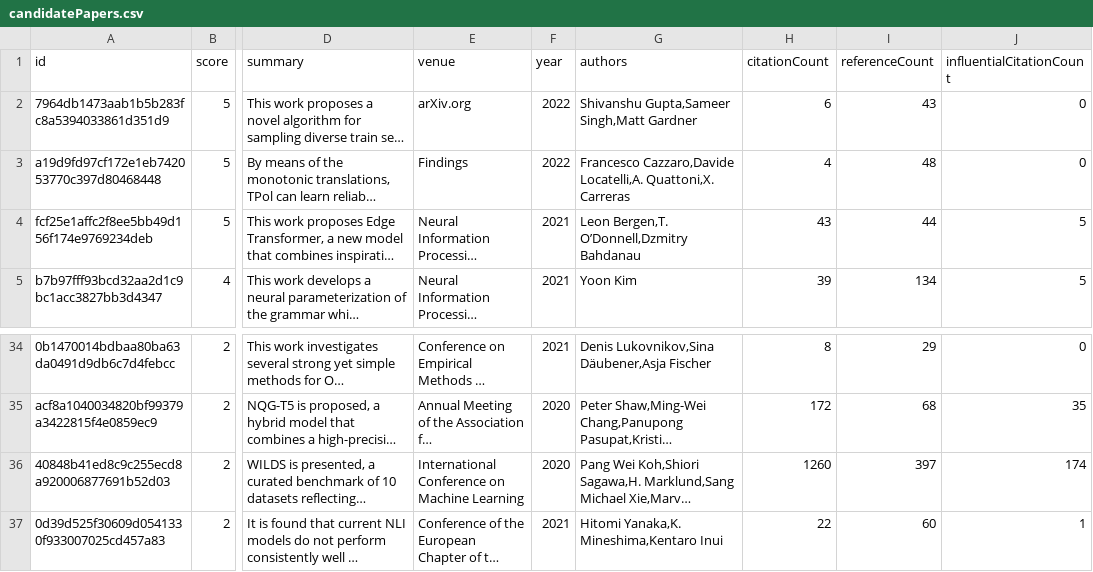
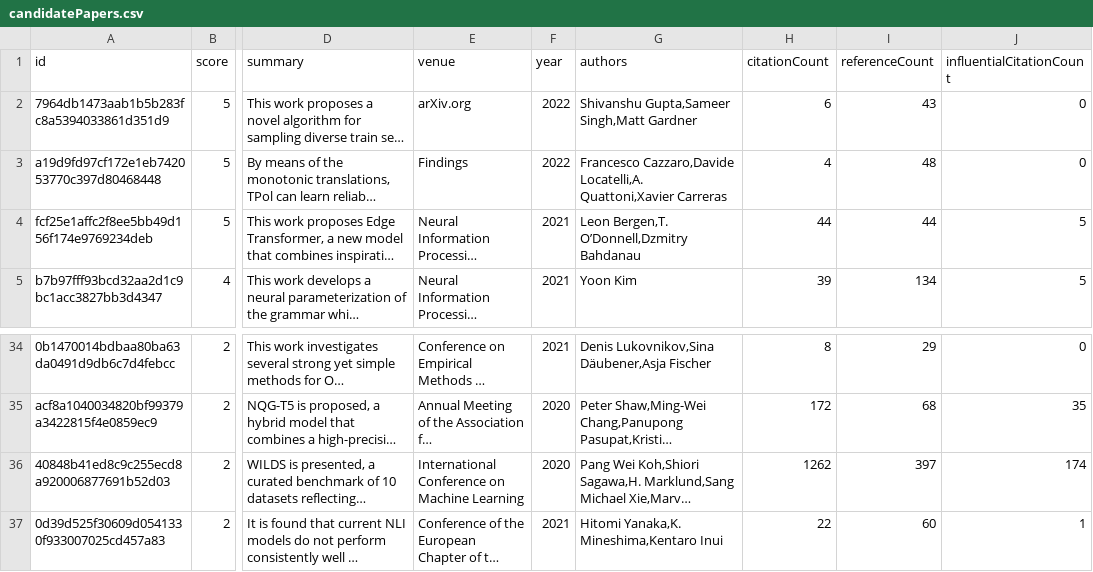
Before and after one commit to avi-jit/compositional-generalization-lit-review, a CSV file: data/candidatePapers.csv, drawn as a sheet; only a part is shown, gaps mark what is left out; long unchanged cells end in …; the diff names each change by its address in the sheet, - before the commit and + after, or states it on an @@ line.

Commit message:
Add new candidate papers

```diff
--- a/data/candidatePapers.csv
+++ b/data/candidatePapers.csv
-G3 (authors): …Cazzaro,Davide Locatelli,A. Quattoni,X. Carreras
+G3 (authors): …Cazzaro,Davide Locatelli,A. Quattoni,Xavier Carreras
-H4 (citationCount): 43
+H4 (citationCount): 44
-H36 (citationCount): 1260
+H36 (citationCount): 1262
```
Also changed, not shown: 2 other files.
